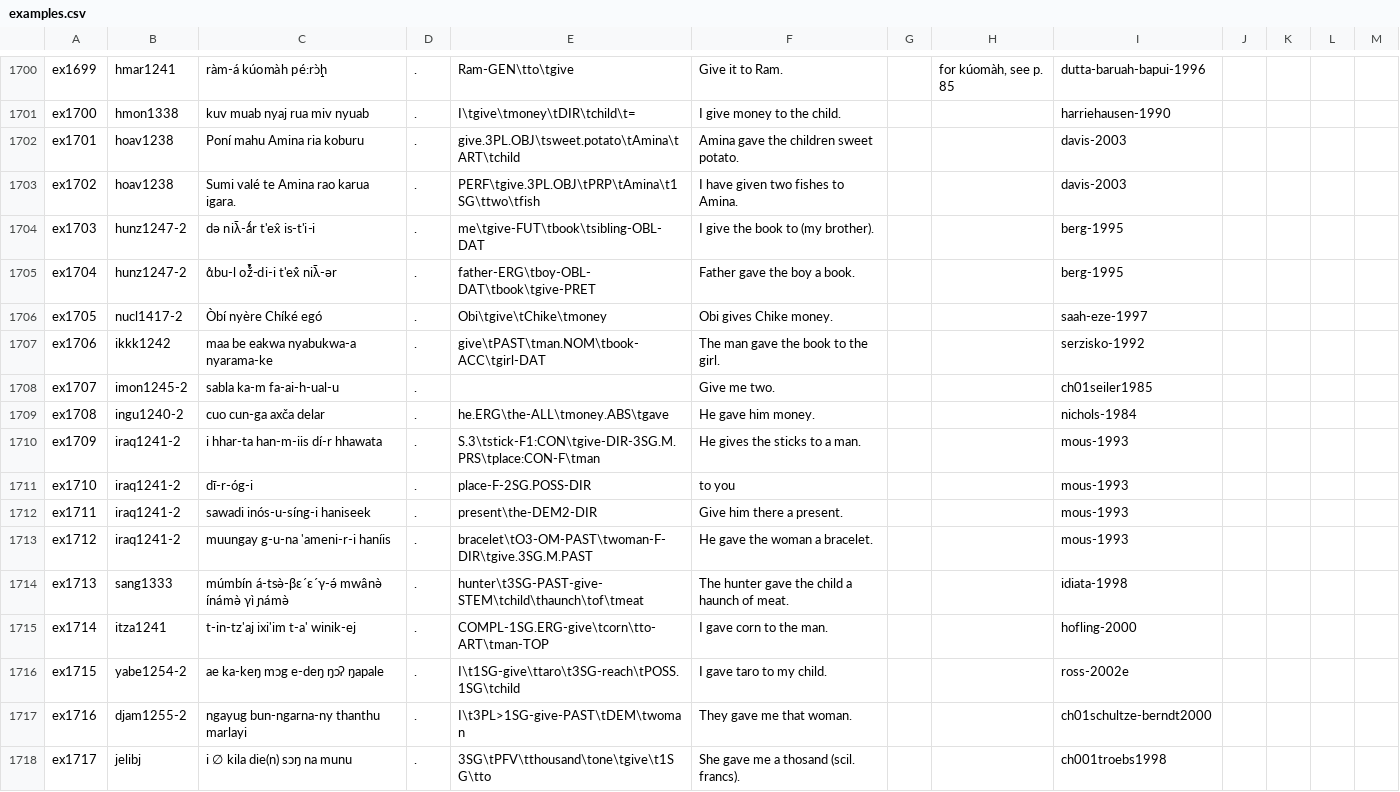
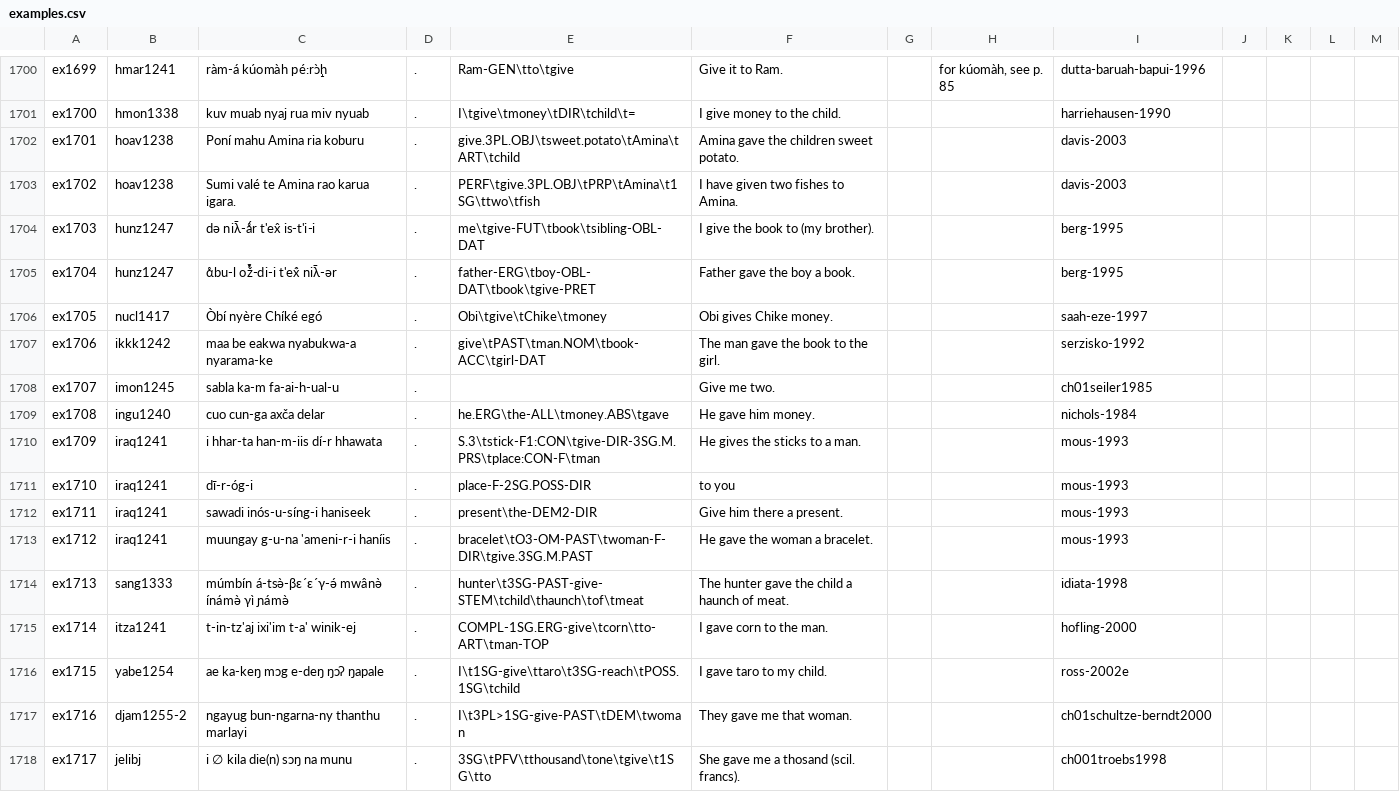
Before and after one commit to cldf-datasets/malchukovditransitives, a CSV file: cldf/examples.csv, drawn as a sheet; only a part is shown, gaps mark what is left out; the diff covers the shown part only.

Commit message:
cldf regen

```diff
--- a/cldf/examples.csv
+++ b/cldf/examples.csv
@@ -1703,15 +1703,15 @@ ex1701,hoav1238,Poní mahu Amina ria koburu,.,give.3PL.OBJ\tsweet.potato\tAmina\
 ex1702,hoav1238,Sumi valé te Amina rao karua igara.,.,PERF\tgive.3PL.OBJ\tPRP\tAmina\t1SG\ttwo\tfish,I have given two fishes to Amina.,,,davis-2003,,,,
-ex1703,hunz1247-2,də niλ̄-ǻr t'ex̂ is-t'i-i,.,me\tgive-FUT\tbook\tsibling-OBL-DAT,I give the book to (my brother).,,,berg-1995,,,,
-ex1704,hunz1247-2,α̊bu-l ož̊̌-di-i t'ex̓̂ niλ̄-ər,.,father-ERG\tboy-OBL-DAT\tbook\tgive-PRET,Father gave the boy a book.,,,berg-1995,,,,
-ex1705,nucl1417-2,Òbí nyère Chíké egó,.,Obi\tgive\tChike\tmoney,Obi gives Chike money.,,,saah-eze-1997,,,,
+ex1703,hunz1247,də niλ̄-ǻr t'ex̂ is-t'i-i,.,me\tgive-FUT\tbook\tsibling-OBL-DAT,I give the book to (my brother).,,,berg-1995,,,,
+ex1704,hunz1247,α̊bu-l ož̊̌-di-i t'ex̓̂ niλ̄-ər,.,father-ERG\tboy-OBL-DAT\tbook\tgive-PRET,Father gave the boy a book.,,,berg-1995,,,,
+ex1705,nucl1417,Òbí nyère Chíké egó,.,Obi\tgive\tChike\tmoney,Obi gives Chike money.,,,saah-eze-1997,,,,
 ex1706,ikkk1242,maa be eakwa nyabukwa-a nyarama-ke,.,give\tPAST\tman.NOM\tbook-ACC\tgirl-DAT,The man gave the book to the girl.,,,serzisko-1992,,,,
-ex1707,imon1245-2,sabla ka-m fa-ai-h-ual-u,.,,Give me two.,,,ch01seiler1985,,,,
-ex1708,ingu1240-2,cuo cun-ga axča delar,.,he.ERG\the-ALL\tmoney.ABS\tgave,He gave him money.,,,nichols-1984,,,,
-ex1709,iraq1241-2,i hhar-ta han-m-iis dí-r hhawata,.,S.3\tstick-F1:CON\tgive-DIR-3SG.M.PRS\tplace:CON-F\tman,He gives the sticks to a man.,,,mous-1993,,,,
-ex1710,iraq1241-2,dī-r-óg-i,.,place-F-2SG.POSS-DIR,to you,,,mous-1993,,,,
-ex1711,iraq1241-2,sawadi inós-u-síng-i haniseek,.,present\the-DEM2-DIR,Give him there a present.,,,mous-1993,,,,
-ex1712,iraq1241-2,muungay g-u-na 'ameni-r-i haníis,.,bracelet\tO3-OM-PAST\twoman-F-DIR\tgive.3SG.M.PAST,He gave the woman a bracelet.,,,mous-1993,,,,
+ex1707,imon1245,sabla ka-m fa-ai-h-ual-u,.,,Give me two.,,,ch01seiler1985,,,,
+ex1708,ingu1240,cuo cun-ga axča delar,.,he.ERG\the-ALL\tmoney.ABS\tgave,He gave him money.,,,nichols-1984,,,,
+ex1709,iraq1241,i hhar-ta han-m-iis dí-r hhawata,.,S.3\tstick-F1:CON\tgive-DIR-3SG.M.PRS\tplace:CON-F\tman,He gives the sticks to a man.,,,mous-1993,,,,
+ex1710,iraq1241,dī-r-óg-i,.,place-F-2SG.POSS-DIR,to you,,,mous-1993,,,,
+ex1711,iraq1241,sawadi inós-u-síng-i haniseek,.,present\the-DEM2-DIR,Give him there a present.,,,mous-1993,,,,
+ex1712,iraq1241,muungay g-u-na 'ameni-r-i haníis,.,bracelet\tO3-OM-PAST\twoman-F-DIR\tgive.3SG.M.PAST,He gave the woman a bracelet.,,,mous-1993,,,,
 ex1713,sang1333,múmbín á-tsə̀-βɛ´ɛ´γ-ə́ mwânə̀ ínámə̀ γì ɲámə̀,.,hunter\t3SG-PAST-give-STEM\tchild\thaunch\tof\tmeat,The hunter gave the child a haunch of meat.,,,idiata-1998,,,,
 ex1714,itza1241,t-in-tz'aj ixi'im t-a' winik-ej,.,COMPL-1SG.ERG-give\tcorn\tto-ART\tman-TOP,I gave corn to the man.,,,hofling-2000,,,,
-ex1715,yabe1254-2,ae ka-keŋ mɔg e-deŋ ŋɔʔ ŋapale,.,I\t1SG-give\ttaro\t3SG-reach\tPOSS.1SG\tchild,I gave taro to my child.,,,ross-2002e,,,,
+ex1715,yabe1254,ae ka-keŋ mɔg e-deŋ ŋɔʔ ŋapale,.,I\t1SG-give\ttaro\t3SG-reach\tPOSS.1SG\tchild,I gave taro to my child.,,,ross-2002e,,,,
 ex1716,djam1255-2,ngayug bun-ngarna-ny thanthu marlayi,.,I\t3PL>1SG-give-PAST\tDEM\twoman,They gave me that woman.,,,ch01schultze-berndt2000,,,,
```
Also changed, not shown: 137 edited cells elsewhere in this file, cldf/codes.csv, cldf/constructions.csv, 6 other files.
